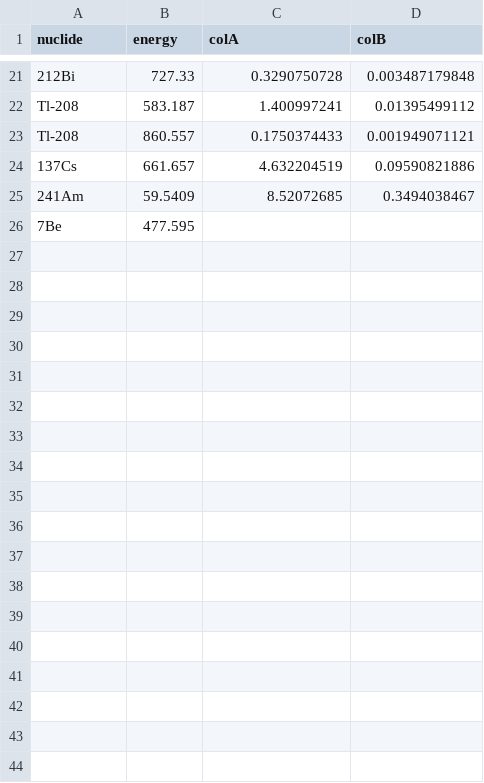
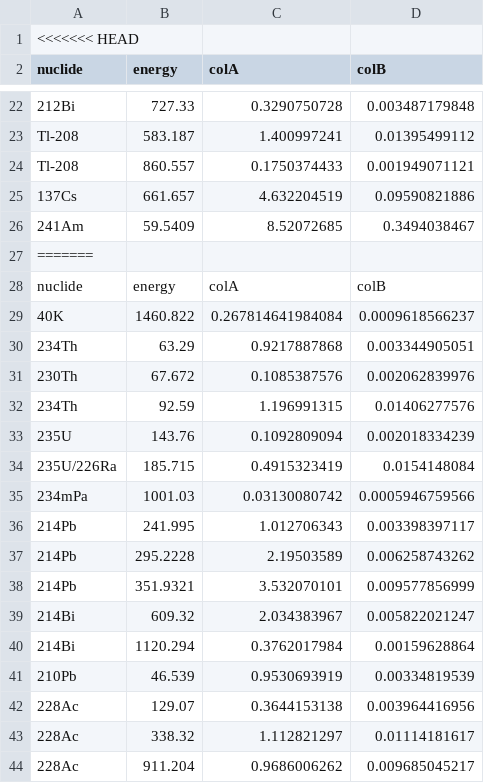
Before and after one commit to jashwanth10/Gamma_electron, a CSV file: csv/count_rate.csv, drawn as a sheet; only a part is shown, gaps mark what is left out; the shorter side is filled out with more unchanged rows; the diff covers the shown part only; the diff names each change by its address in the sheet, - before the commit and + after, or states it on an @@ line.

```diff
--- a/csv/count_rate.csv
+++ b/csv/count_rate.csv
+row 1: <<<<<<< HEAD
+row 27: =======
+row 28: nuclide | energy | colA | colB
+row 29: 40K | 1460.822 | 0.267814641984084 | 0.0009618566237
+row 30: 234Th | 63.29 | 0.9217887868 | 0.003344905051
+row 31: 230Th | 67.672 | 0.1085387576 | 0.002062839976
+row 32: 234Th | 92.59 | 1.196991315 | 0.01406277576
+row 33: 235U | 143.76 | 0.1092809094 | 0.002018334239
+row 34: 235U/226Ra | 185.715 | 0.4915323419 | 0.0154148084
+row 35: 234mPa | 1001.03 | 0.03130080742 | 0.0005946759566
+row 36: 214Pb | 241.995 | 1.012706343 | 0.003398397117
+row 37: 214Pb | 295.2228 | 2.19503589 | 0.006258743262
+row 38: 214Pb | 351.9321 | 3.532070101 | 0.009577856999
+row 39: 214Bi | 609.32 | 2.034383967 | 0.005822021247
+row 40: 214Bi | 1120.294 | 0.3762017984 | 0.00159628864
+row 41: 210Pb | 46.539 | 0.9530693919 | 0.00334819539
+row 42: 228Ac | 129.07 | 0.3644153138 | 0.003964416956
+row 43: 228Ac | 338.32 | 1.112821297 | 0.01114181617
+row 44: 228Ac | 911.204 | 0.9686006262 | 0.009685045217
```
Also changed, not shown: 9 added rows elsewhere in this file, csv/background.csv, csv/efficiency.csv, 14 other files.
